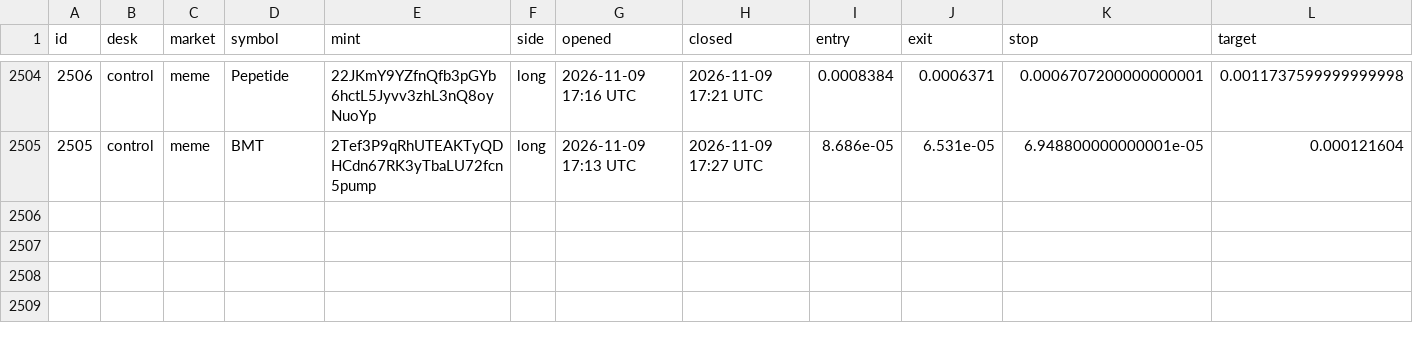
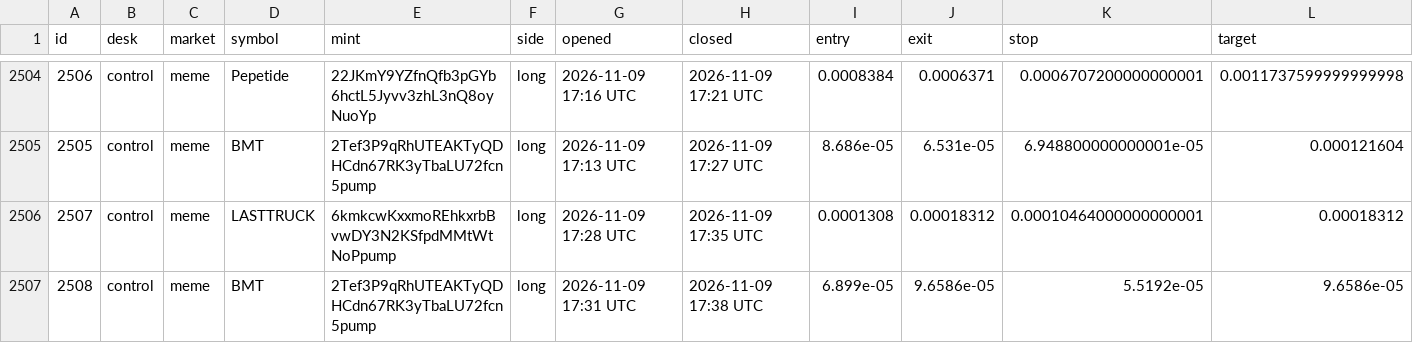
Before and after one commit to alhaddadsaid/lawahlawah, a CSV file: agents/trades.csv, drawn as a sheet; only a part is shown, gaps mark what is left out; rows hold the shown columns only; the diff names each change by its address in the sheet, - before the commit and + after, or states it on an @@ line.

Commit message:
agent desk update

```diff
--- a/agents/trades.csv
+++ b/agents/trades.csv
+row 2506: 2507 | control | meme | LASTTRUCK | 6kmkcwKxxmoREhkxrbBvwDY3N2KSfpdMMtWtNoPpump | long | 2026-11-09 17:28 UTC | 2026-11-09 17:35 UTC | 0.0001308 | 0.00018312 | 0.00010464000000000001 | 0.00018312
+row 2507: 2508 | control | meme | BMT | 2Tef3P9qRhUTEAKTyQDHCdn67RK3yTbaLU72fcn5pump | long | 2026-11-09 17:31 UTC | 2026-11-09 17:38 UTC | 6.899e-05 | 9.6586e-05 | 5.5192e-05 | 9.6586e-05
```
Also changed, not shown: 3 other files.
